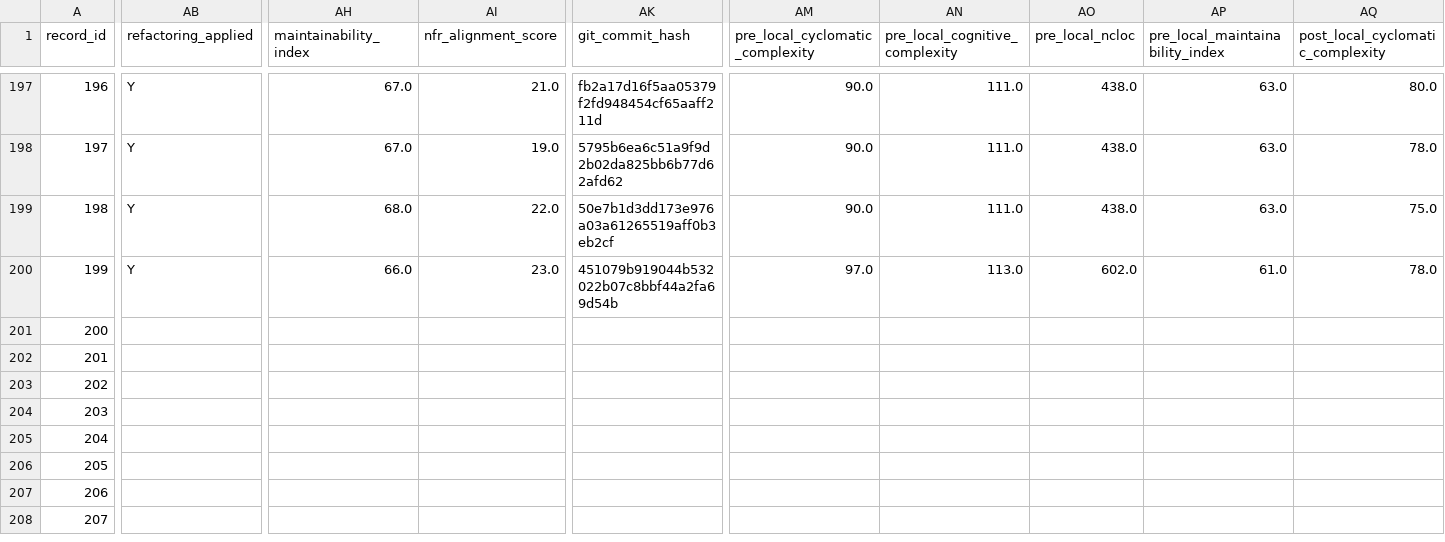
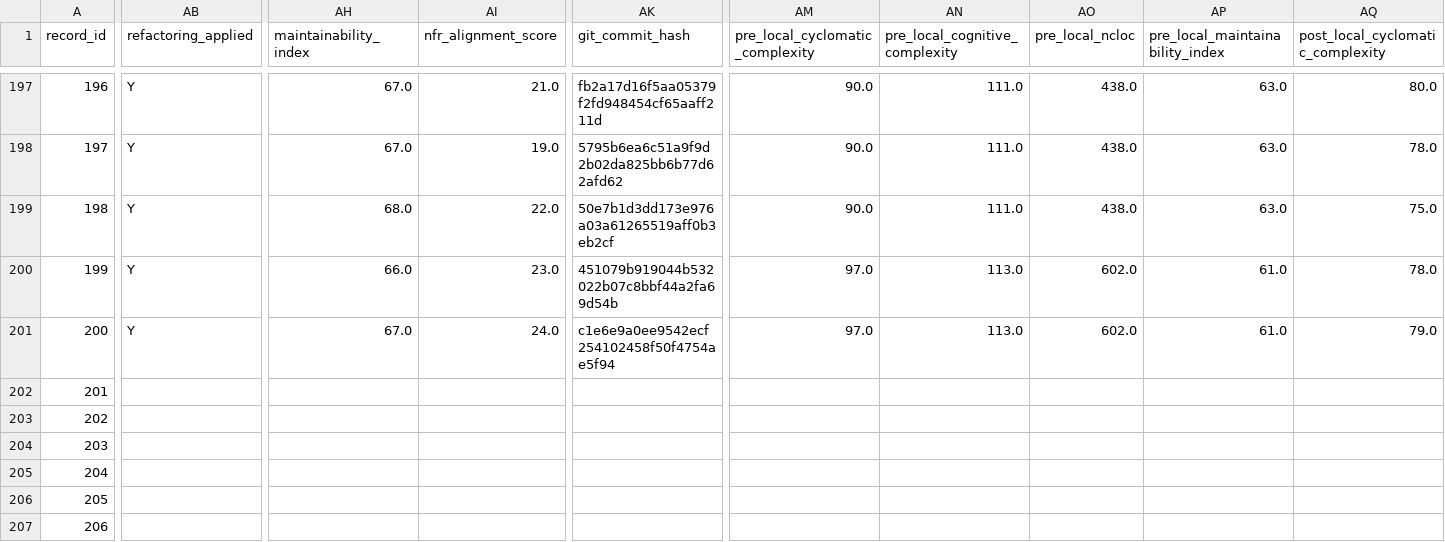
Before and after one commit to dhillii/reducing-technical-debt-praxis-experiment, a CSV file: data/unified_experimental_dataset_shell.csv, drawn as a sheet; only a part is shown, gaps mark what is left out; the shorter side is filled out with more unchanged rows; the diff covers the shown part only; the diff names each change by its address in the sheet, - before the commit and + after, or states it on an @@ line.

Commit message:
File 0014 | Ghost | baseline | Run 3
Commit metadata (YAML-style header):
---
record_id: 201
file_id: 14
project_name: Ghost
file_name: offer-page.js
condition: baseline
run_number: 3
llm_model: claude-sonnet-4-6
llm_temperature: 0.0
prompt_tokens: 6290
completion_tokens: 5226
total_tokens: 11516
timestamp: 2026-03-22T17:42:47.428642Z
---

Refactored code for offer-page.js addressing SonarCloud issues.
Pre-refactoring CC: 109

Code path: conditions/baseline/file_0014/run_3.js

```diff
--- a/data/unified_experimental_dataset_shell.csv
+++ b/data/unified_experimental_dataset_shell.csv
-AB201 (refactoring_applied): (empty)
+AB201 (refactoring_applied): Y
-AH201 (maintainability_index): (empty)
+AH201 (maintainability_index): 67.0
-AI201 (nfr_alignment_score): (empty)
+AI201 (nfr_alignment_score): 24.0
-AK201 (git_commit_hash): (empty)
+AK201 (git_commit_hash): c1e6e9a0ee9542ecf254102458f50f4754ae5f94
-AM201 (pre_local_cyclomatic_complexity): (empty)
+AM201 (pre_local_cyclomatic_complexity): 97.0
-AN201 (pre_local_cognitive_complexity): (empty)
+AN201 (pre_local_cognitive_complexity): 113.0
-AO201 (pre_local_ncloc): (empty)
+AO201 (pre_local_ncloc): 602.0
-AP201 (pre_local_maintainability_index): (empty)
+AP201 (pre_local_maintainability_index): 61.0
-AQ201 (post_local_cyclomatic_complexity): (empty)
+AQ201 (post_local_cyclomatic_complexity): 79.0
```
Also changed, not shown: 7 edited cells elsewhere in this file, 1 other file.
